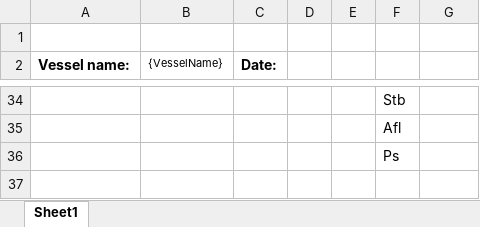
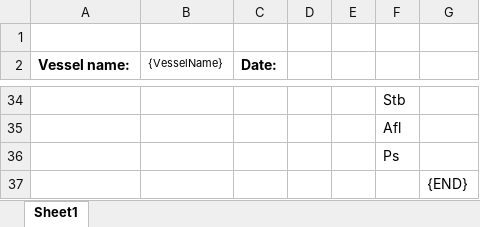
Before and after one commit to serdardal/telerikUI, an Excel workbook: WebApplication1/Forms/04_KreynSlewForm.xlsx, sheet Sheet1, drawn as a sheet; only a part is shown, gaps mark what is left out; values as stored, in another font and other column widths than the file's, no borders; the diff names each change by its address in the sheet, - before the commit and + after, or states it on an @@ line.

```diff
--- a/WebApplication1/Forms/04_KreynSlewForm.xlsx (sheet Sheet1)
+++ b/WebApplication1/Forms/04_KreynSlewForm.xlsx (sheet Sheet1)
+row 37:  |  |  |  |  |  | {END}
```
Also changed, not shown: WebApplication1/Forms/01_AylıkDGKrank.xlsx, WebApplication1/Forms/02_bloksaplamaları.xlsx, 5 other files.
